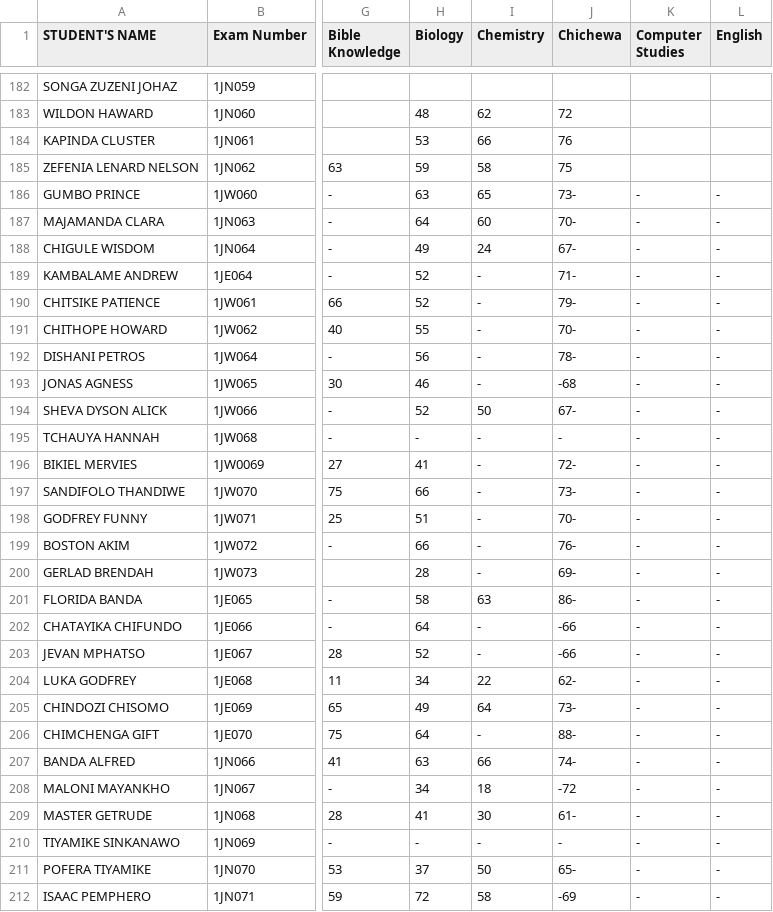
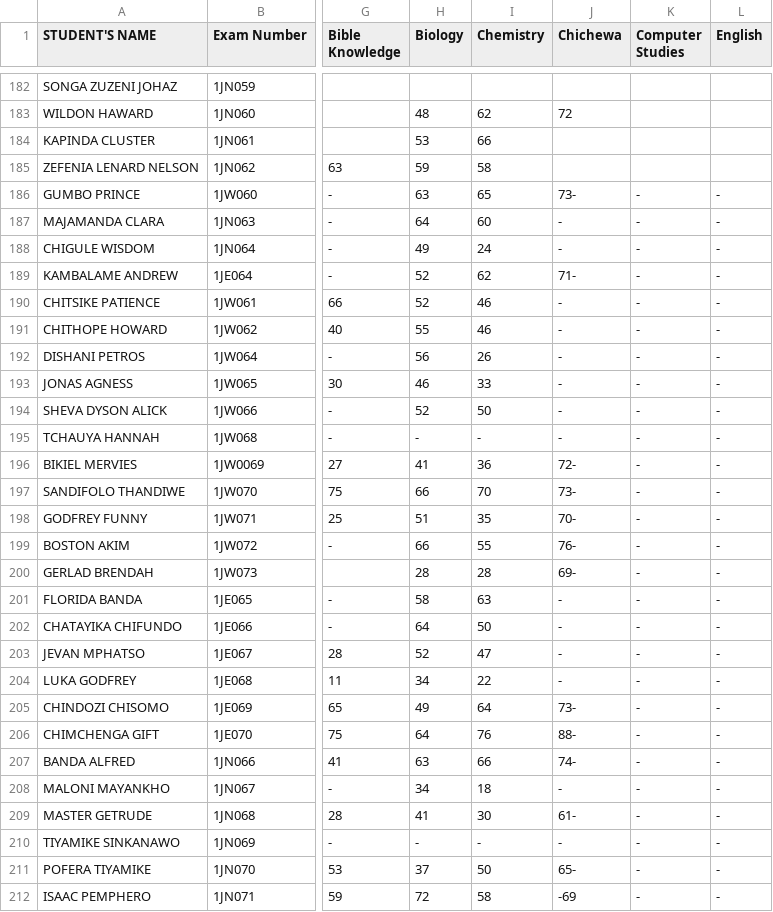
Before and after one commit to enitac/n, a CSV file: form1.csv, drawn as a sheet; only a part is shown, gaps mark what is left out; the diff covers the shown part only; the diff names each change by its address in the sheet, - before the commit and + after, or states it on an @@ line.

Commit message:
Update: form1 - Chemistry (2026-04-22, 10:33:42 a.m.)

```diff
--- a/form1.csv
+++ b/form1.csv
-J184 (Chichewa): 76
+J184 (Chichewa): (empty)
-J185 (Chichewa): 75
+J185 (Chichewa): (empty)
-J187 (Chichewa): 70-
+J187 (Chichewa): -
-J188 (Chichewa): 67-
+J188 (Chichewa): -
-I189 (Chemistry): -
+I189 (Chemistry): 62
-I190:I191 (Chemistry): -
+I190:I191 (Chemistry): 46
-J190 (Chichewa): 79-
+J190 (Chichewa): -
-J191 (Chichewa): 70-
+J191 (Chichewa): -
-I192 (Chemistry): -
+I192 (Chemistry): 26
-J192 (Chichewa): 78-
+J192 (Chichewa): -
-I193 (Chemistry): -
+I193 (Chemistry): 33
-J193 (Chichewa): -68
+J193 (Chichewa): -
-J194 (Chichewa): 67-
+J194 (Chichewa): -
-I196 (Chemistry): -
+I196 (Chemistry): 36
-I197 (Chemistry): -
+I197 (Chemistry): 70
-I198 (Chemistry): -
+I198 (Chemistry): 35
-I199 (Chemistry): -
+I199 (Chemistry): 55
-I200 (Chemistry): -
+I200 (Chemistry): 28
-J201 (Chichewa): 86-
+J201 (Chichewa): -
-I202 (Chemistry): -
+I202 (Chemistry): 50
-J202:J203 (Chichewa): -66
+J202:J203 (Chichewa): -
-I203 (Chemistry): -
+I203 (Chemistry): 47
-J204 (Chichewa): 62-
+J204 (Chichewa): -
-I206 (Chemistry): -
+I206 (Chemistry): 76
-J208 (Chichewa): -72
+J208 (Chichewa): -
```
Also changed, not shown: 97 edited cells elsewhere in this file.
